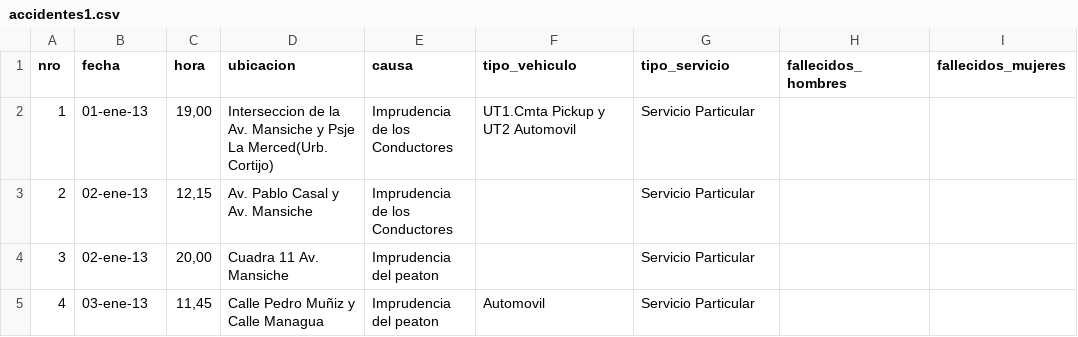
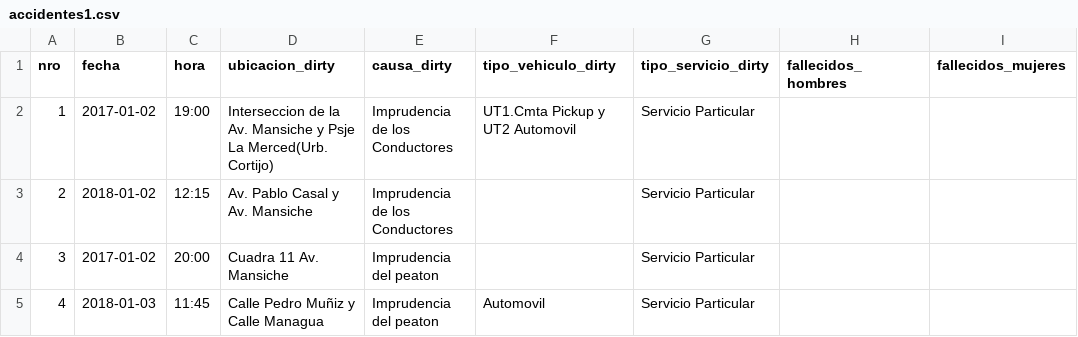
Before and after one commit to Rabp9/sanesactt-frontend, a CSV file: documentacion/accidentes1.csv, drawn as a sheet; only a part is shown; the diff names each change by its address in the sheet, - before the commit and + after, or states it on an @@ line.

```diff
--- a/documentacion/accidentes1.csv
+++ b/documentacion/accidentes1.csv
-D1: ubicacion
+D1: ubicacion_dirty
-E1: causa
+E1: causa_dirty
-F1: tipo_vehiculo
+F1: tipo_vehiculo_dirty
-G1: tipo_servicio
+G1: tipo_servicio_dirty
-B2 (fecha): 01-ene-13
+B2 (fecha): 2017-01-02
-C2 (hora): 19,00
+C2 (hora): 19:00
-B3 (fecha): 02-ene-13
+B3 (fecha): 2018-01-02
-C3 (hora): 12,15
+C3 (hora): 12:15
-B4 (fecha): 02-ene-13
+B4 (fecha): 2017-01-02
-C4 (hora): 20,00
+C4 (hora): 20:00
-B5 (fecha): 03-ene-13
+B5 (fecha): 2018-01-03
-C5 (hora): 11,45
+C5 (hora): 11:45
```
Also changed, not shown: 3 other files.
